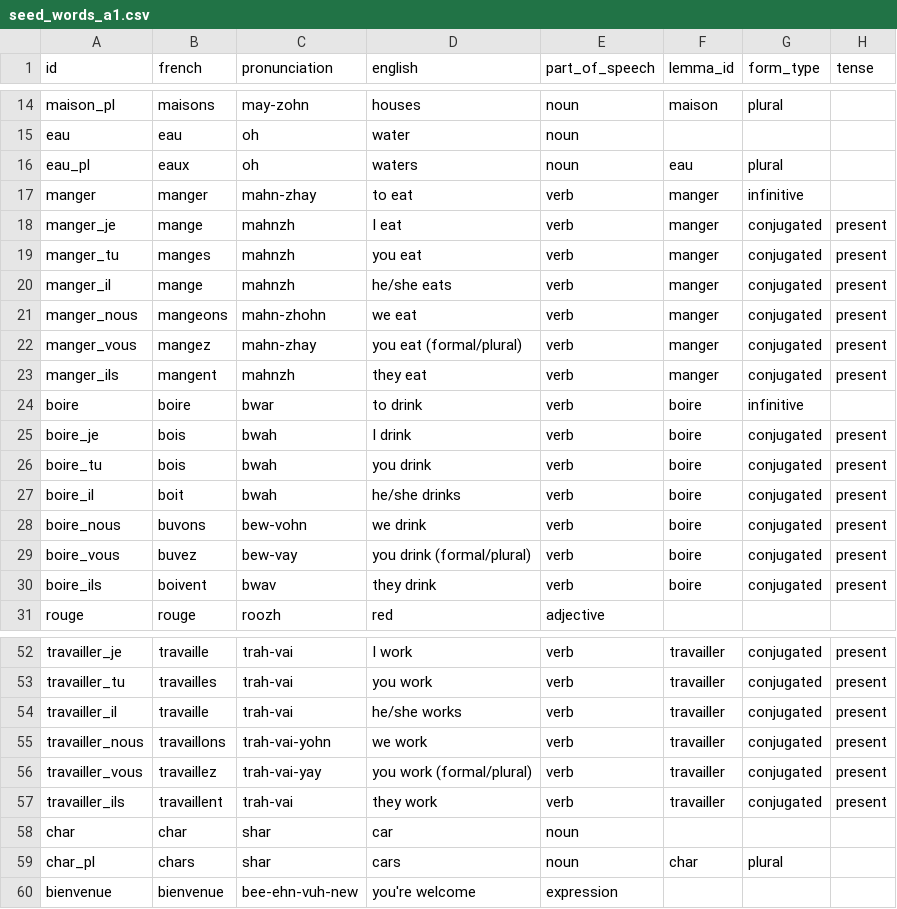
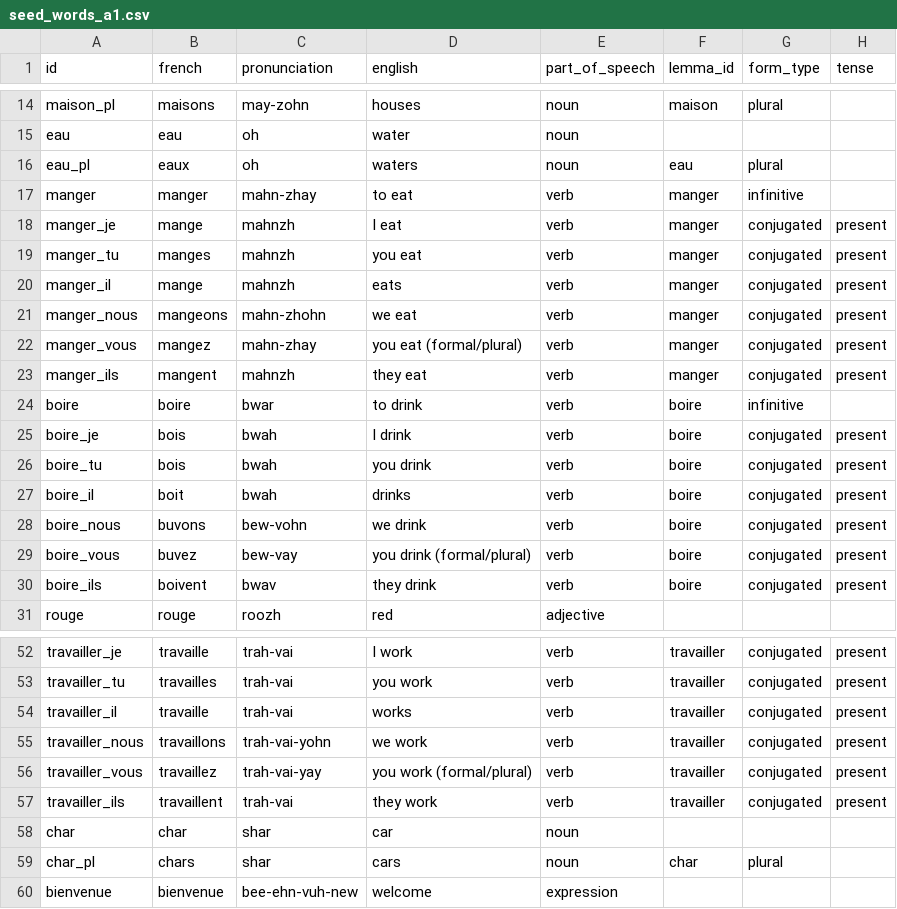
Before and after one commit to bryan-patrick/allo_carto, a CSV file: assets/data/seed_words_a1.csv, drawn as a sheet; only a part is shown, gaps mark what is left out; the diff names each change by its address in the sheet, - before the commit and + after, or states it on an @@ line.

```diff
--- a/assets/data/seed_words_a1.csv
+++ b/assets/data/seed_words_a1.csv
-D20 (english): he/she eats
+D20 (english): eats
-D27 (english): he/she drinks
+D27 (english): drinks
-D54 (english): he/she works
+D54 (english): works
-D60 (english): you're welcome
+D60 (english): welcome
```
Also changed, not shown: assets/data/seed_words_a2.csv, 5 other files.
